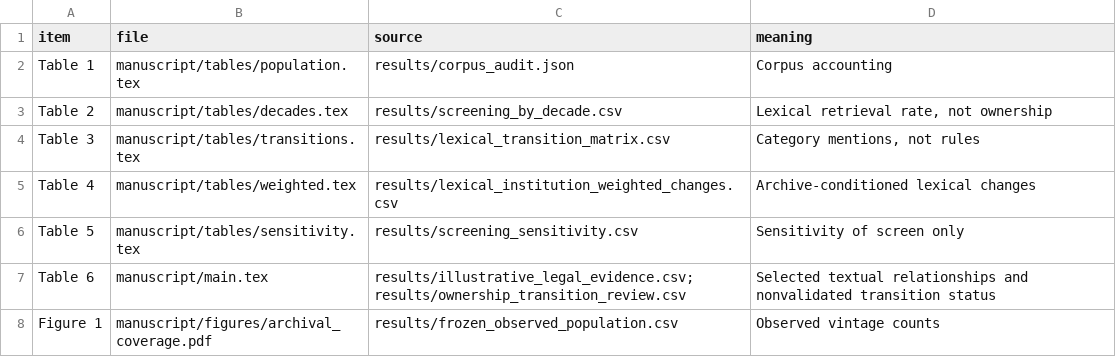
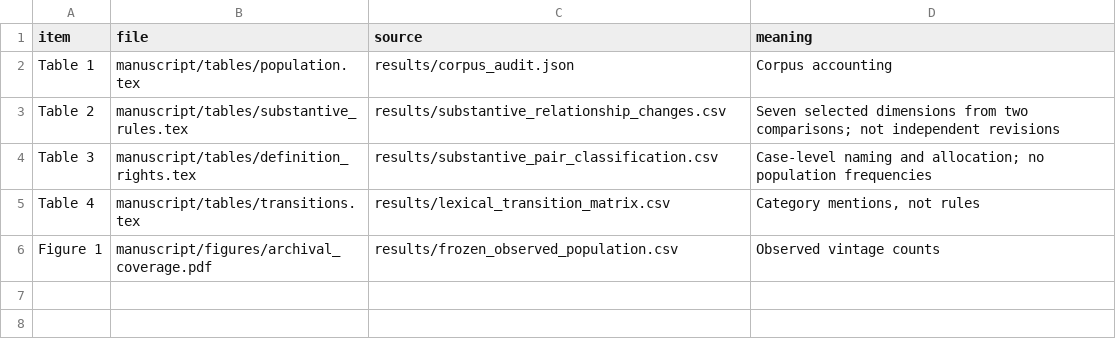
Before and after one commit to krish533/tt3, a CSV file: results/table_figure_audit.csv, drawn as a sheet.

```diff
--- a/results/table_figure_audit.csv
+++ b/results/table_figure_audit.csv
@@ -2,7 +2,5 @@ item,file,source,meaning
 Table 1,manuscript/tables/population.tex,results/corpus_audit.json,Corpus accounting
-Table 2,manuscript/tables/decades.tex,results/screening_by_decade.csv,"Lexical retrieval rate, not ownership"
-Table 3,manuscript/tables/transitions.tex,results/lexical_transition_matrix.csv,"Category mentions, not rules"
-Table 4,manuscript/tables/weighted.tex,results/lexical_institution_weighted_changes.csv,Archive-conditioned lexical changes
-Table 5,manuscript/tables/sensitivity.tex,results/screening_sensitivity.csv,Sensitivity of screen only
-Table 6,manuscript/main.tex,results/illustrative_legal_evidence.csv; results/ownership_transition_review.csv,Selected textual relationships and nonvalidated transition status
+Table 2,manuscript/tables/substantive_rules.tex,results/substantive_relationship_changes.csv,Seven selected dimensions from two comparisons; not independent revisions
+Table 3,manuscript/tables/definition_rights.tex,results/substantive_pair_classification.csv,Case-level naming and allocation; no population frequencies
+Table 4,manuscript/tables/transitions.tex,results/lexical_transition_matrix.csv,"Category mentions, not rules"
 Figure 1,manuscript/figures/archival_coverage.pdf,results/frozen_observed_population.csv,Observed vintage counts
```
Also changed, not shown: references/reference_audit.csv, results/manuscript_claim_audit.csv, 48 other files.
